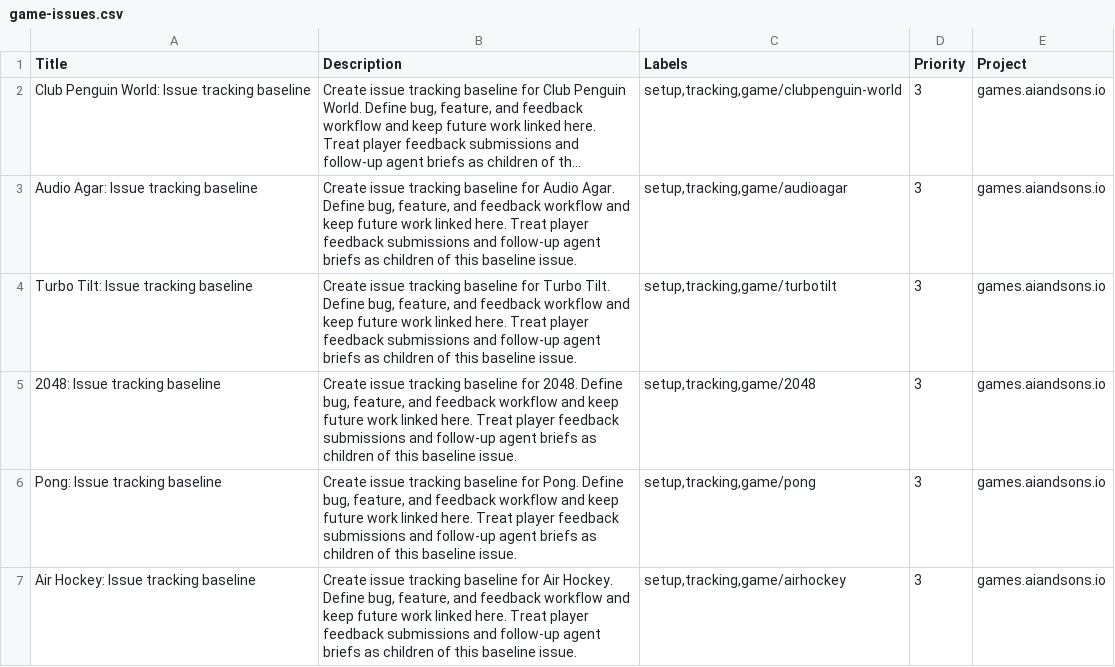
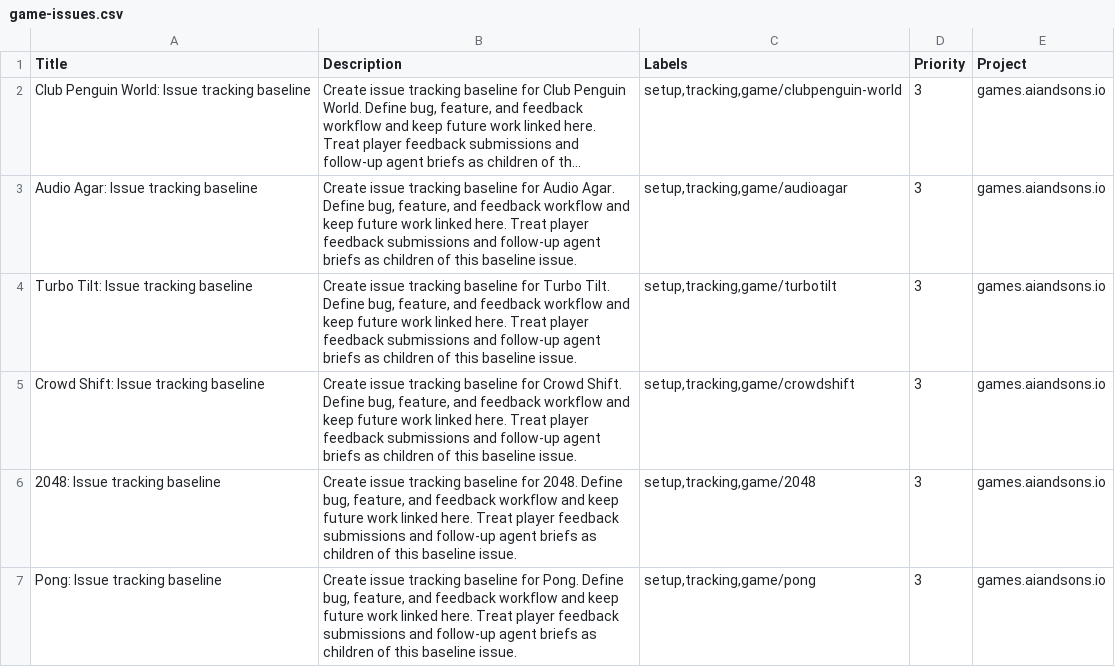
Before and after one commit to LEnc95/games.aiandsons.io, a CSV file: linear/game-issues.csv, drawn as a sheet; only a part is shown; the shorter side is filled out with more unchanged rows; long unchanged cells end in …; the diff names each change by its address in the sheet, - before the commit and + after, or states it on an @@ line.

Commit message:
Add Crowd Shift party game (#301)

```diff
--- a/linear/game-issues.csv
+++ b/linear/game-issues.csv
+row 5: Crowd Shift: Issue tracking baseline | Create issue tracking baseline for Crowd Shift. Define bug, feature, and feedback workflow and keep future work linked here. Treat player feedback submissions and follow-up agent briefs as children of this baseline issue. | setup,tracking,game/crowdshift | 3 | games.aiandsons.io
```
Also changed, not shown: 27 other files.
